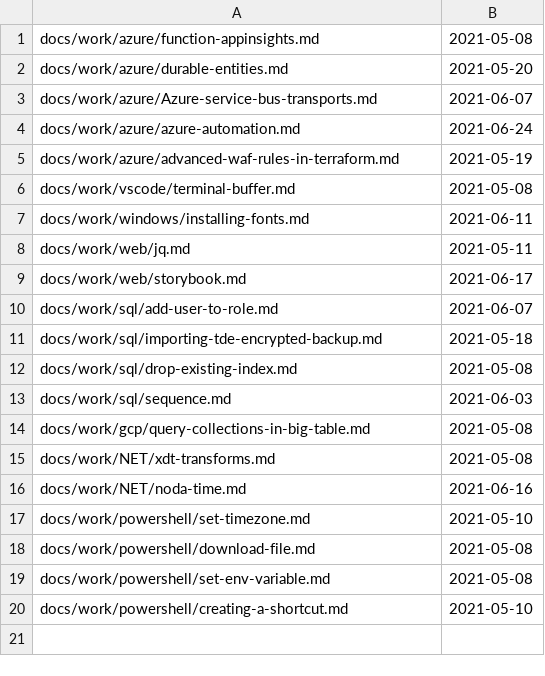
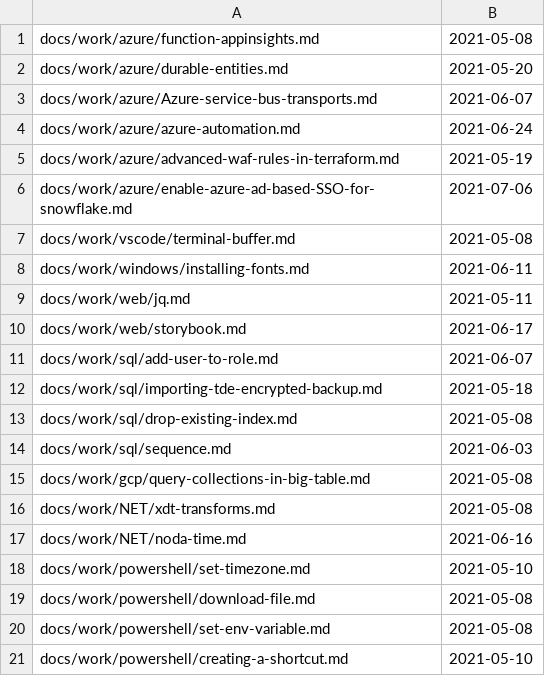
Before and after one commit to westerndevs/western-devs-website, a CSV file: processedFiles.csv, drawn as a sheet.

```diff
--- a/processedFiles.csv
+++ b/processedFiles.csv
@@ -5,2 +5,3 @@ docs/work/azure/azure-automation.md,2021-06-24
 docs/work/azure/advanced-waf-rules-in-terraform.md,2021-05-19
+docs/work/azure/enable-azure-ad-based-SSO-for-snowflake.md,2021-07-06
 docs/work/vscode/terminal-buffer.md,2021-05-08
```
Also changed, not shown: 5 other files.
